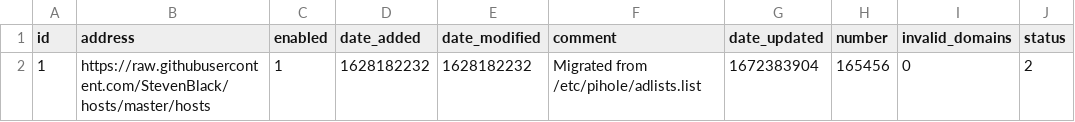
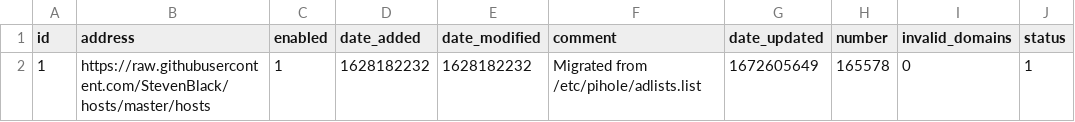
Before and after one commit to kmichels/my-pihole-lists, a CSV file: adlist.csv, drawn as a sheet.

Commit message:
Updated January  1, 2023  7:00PM

```diff
--- a/adlist.csv
+++ b/adlist.csv
@@ -1,2 +1,2 @@
 id,address,enabled,date_added,date_modified,comment,date_updated,number,invalid_domains,status
-1,https://raw.githubusercontent.com/StevenBlack/hosts/master/hosts,1,1628182232,1628182232,"Migrated from /etc/pihole/adlists.list",1672383904,165456,0,2
+1,https://raw.githubusercontent.com/StevenBlack/hosts/master/hosts,1,1628182232,1628182232,"Migrated from /etc/pihole/adlists.list",1672605649,165578,0,1
```
